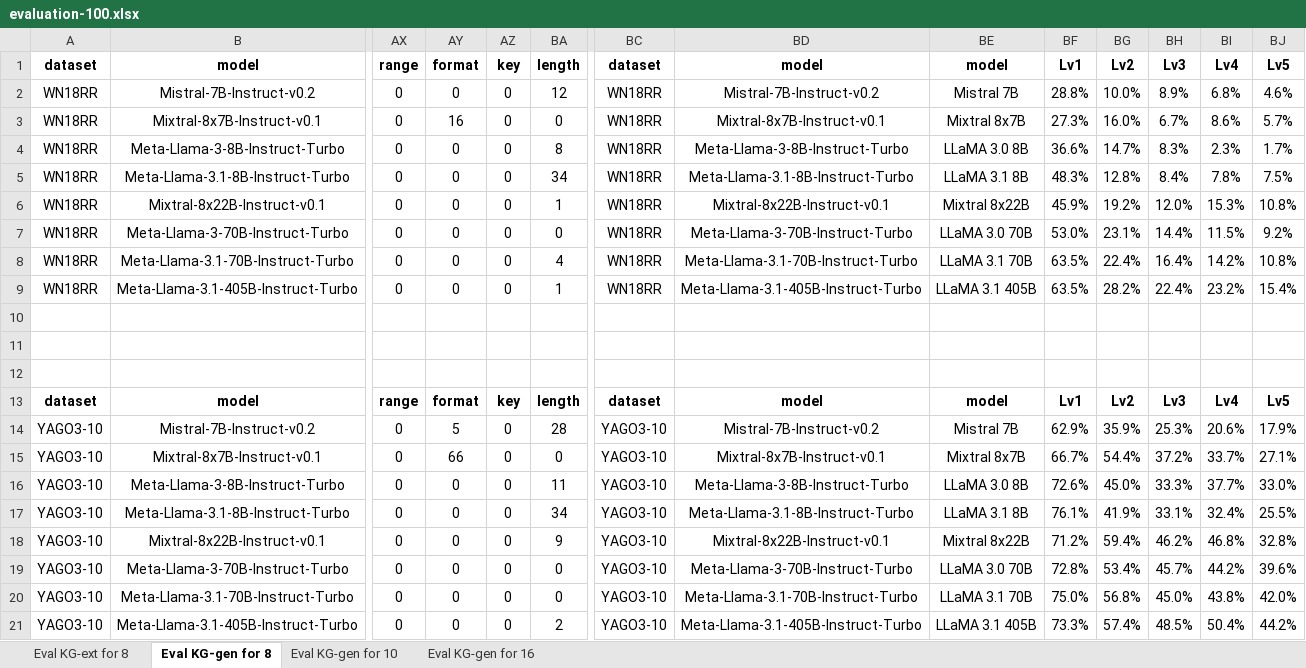
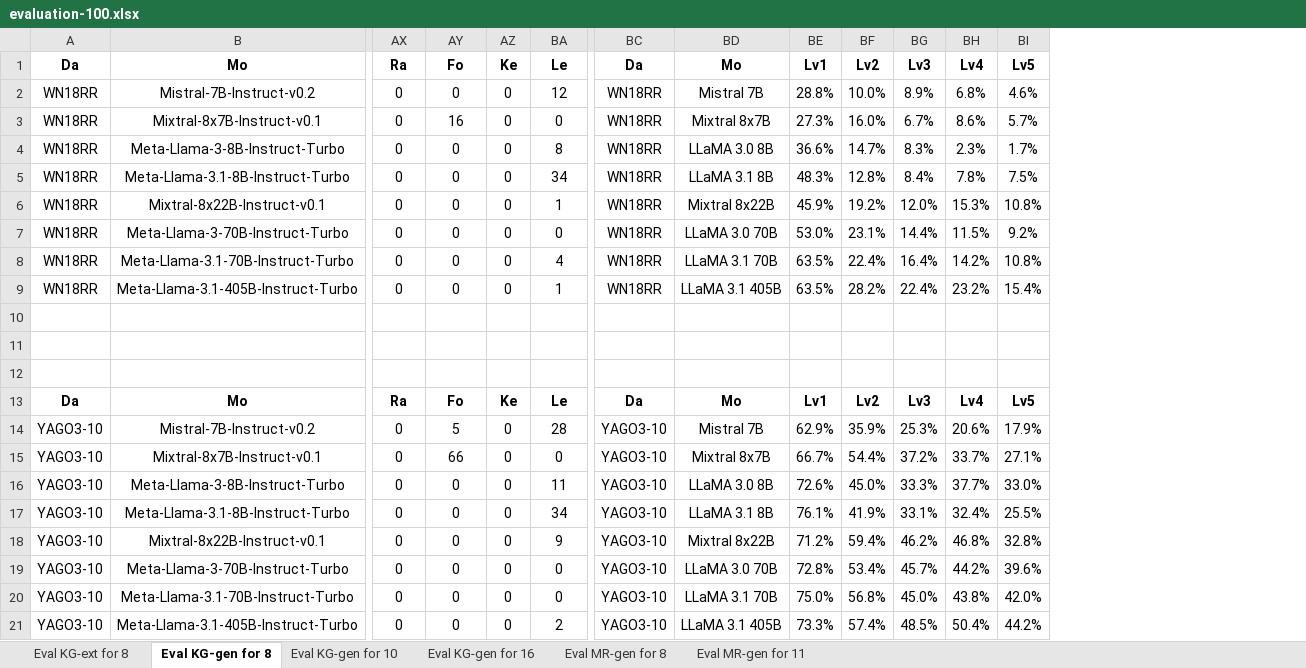
Before and after one commit to chrisjihee/concept-based-reasoning, an Excel workbook: evaluation/evaluation-100.xlsx, sheet Eval KG-gen for 8, drawn as a sheet; only a part is shown, gaps mark what is left out; values as stored, in another font and other column widths than the file's, no borders; charts and pictures and conditional formats not drawn; removed rows and columns are numbered as before the commit, all else as after; rows hold the shown columns only; the diff names each change by its address in the sheet, - before the commit and + after, or states it on an @@ line.

```diff
--- a/evaluation/evaluation-100.xlsx (sheet Eval KG-gen for 8)
+++ b/evaluation/evaluation-100.xlsx (sheet Eval KG-gen for 8)
+sheet tab: Eval MR-gen for 8
+sheet tab: Eval MR-gen for 11
-column BD, rows 2-9: Mistral-7B-Instruct-v0.2 | Mixtral-8x7B-Instruct-v0.1 | Meta-Llama-3-8B-Instruct-Turbo | Meta-Llama-3.1-8B-Instruct-Turbo | Mixtral-8x22B-Instruct-v0.1 | Meta-Llama-3-70B-Instruct-Turbo | Meta-Llama-3.1-70B-Instruct-Turbo | Meta-Llama-3.1-405B-Instruct-Turbo; rows 14-21: Mistral-7B-Instruct-v0.2 | Mixtral-8x7B-Instruct-v0.1 | Meta-Llama-3-8B-Instruct-Turbo | Meta-Llama-3.1-8B-Instruct-Turbo | Mixtral-8x22B-Instruct-v0.1 | Meta-Llama-3-70B-Instruct-Turbo | Meta-Llama-3.1-70B-Instruct-Turbo | Meta-Llama-3.1-405B-Instruct-Turbo
-row 1: dataset | model | range | format | key | length | dataset | model | model | Lv1 | Lv2 | Lv3 | Lv4 | Lv5
+row 1: Da | Mo | Ra | Fo | Ke | Le | Da | Mo | Lv1 | Lv2 | Lv3 | Lv4 | Lv5
-row 13: dataset | model | range | format | key | length | dataset | model | model | Lv1 | Lv2 | Lv3 | Lv4 | Lv5
+row 13: Da | Mo | Ra | Fo | Ke | Le | Da | Mo | Lv1 | Lv2 | Lv3 | Lv4 | Lv5
```
Also changed, not shown: sheet Eval KG-gen for 16, sheet Eval KG-gen for 10, sheet Eval KG-ext for 8, charts or pictures.
